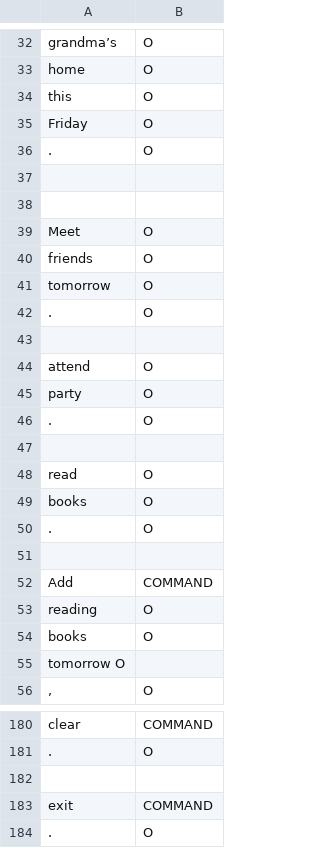
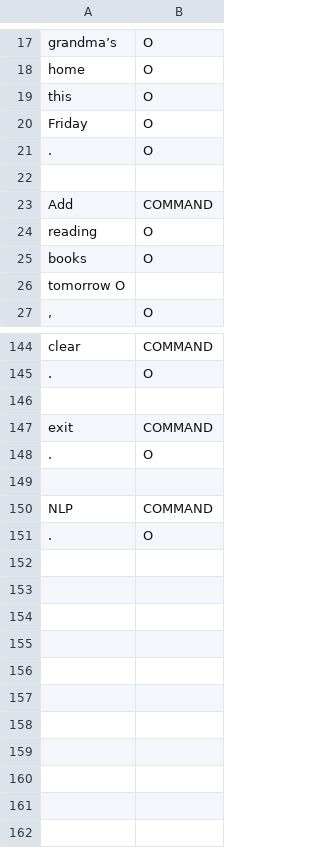
Before and after one commit to cs2103aug2014-w15-2j/main, a TSV file: src/NLPTraining/command-picker-training-data.tsv, drawn as a sheet; only a part is shown, gaps mark what is left out; the diff covers the shown part only.

```diff
--- a/src/NLPTraining/command-picker-training-data.tsv
+++ b/src/NLPTraining/command-picker-training-data.tsv
@@ -35,16 +20,2 @@ this	O
 Friday	O
-.	O
-
-
-Meet	O
-friends	O
-tomorrow	O
-.	O
-
-attend	O
-party	O
-.	O
-
-read	O
-books	O
 .	O
@@ -183,2 +147,5 @@ clear	COMMAND
 exit	COMMAND
+.	O
+
+NLP	COMMAND
 .	O
```
Also changed, not shown: 21 removed rows elsewhere in this file, src/NLPTraining/command-training-data.tsv, src/NLPTraining/time-picker-training-data.tsv, 8 other files.
